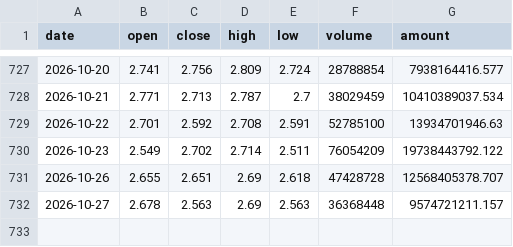
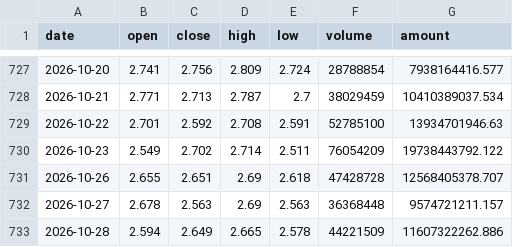
Before and after one commit to zhangxuegel/finance-agent, a CSV file: data/159915.csv, drawn as a sheet; only a part is shown, gaps mark what is left out; the diff names each change by its address in the sheet, - before the commit and + after, or states it on an @@ line.

Commit message:
T-Fin 阶段1毕业：锁定 MA(8/30)，前端看板改读主账本，清理影子盘，云端看板改读 GitHub summary.json
- strategy.py/params.yaml：锁定策略A MA(8/30)，benchmark_filter:false，screener.enable:false（封存）
- dashboard.py：强制只读 data/portfolio.json，移除 shadow_state/ensemble_state 引用
- dashboard_cloud.py：切断 Supabase/影子盘逻辑，改从 GitHub raw summary.json 读取，失败回退 Termux 状态兜底
- run_daily_all.sh：停用 shadow_broker/ensemble_engine，执行前 source .env
- 新增 summary.json（nav=1593578.29, +59.36%，空仓，2026-10-28）
- 新增 reports/DAILY_RUN_SOP.md，reports/backtest_final_MA8_30.html

```diff
--- a/data/159915.csv
+++ b/data/159915.csv
+row 733: 2026-10-28 | 2.594 | 2.649 | 2.665 | 2.578 | 44221509 | 11607322262.886
```
Also changed, not shown: data/510300.csv, data/510880.csv, 26 other files.
